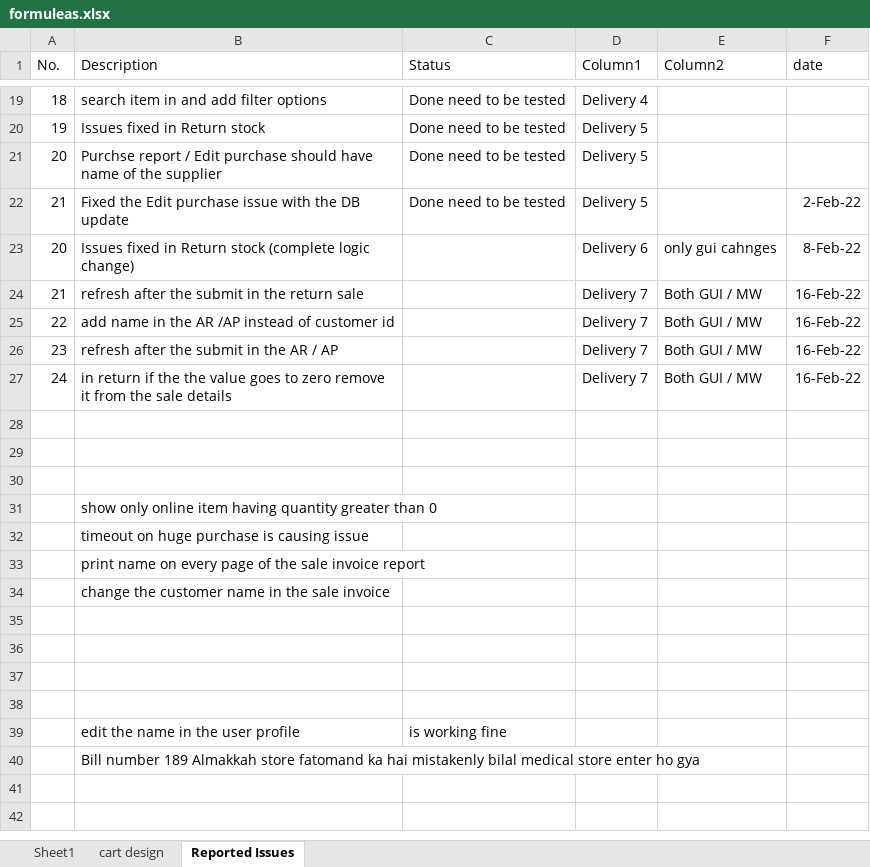
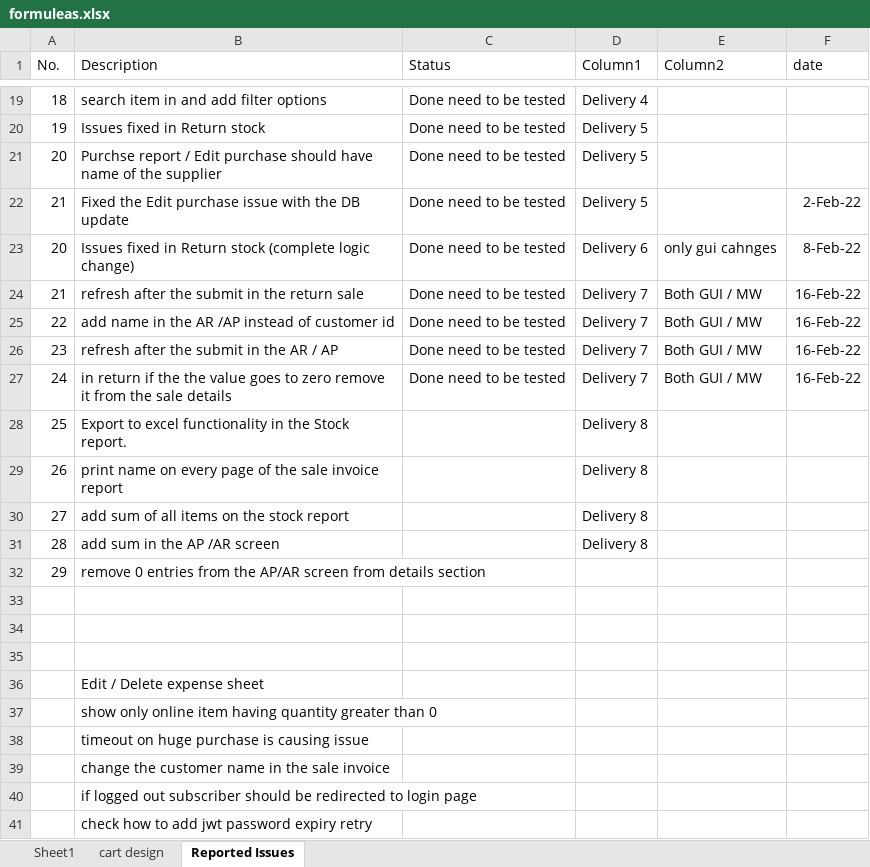
Before and after one commit to omerzebkhan/OmerOnline, an Excel workbook: formuleas.xlsx, sheet Reported Issues, drawn as a sheet; only a part is shown, gaps mark what is left out; values as stored, in another font and other column widths than the file's, no borders; table styles not drawn; removed rows and columns are numbered as before the commit, all else as after; the diff names each change by its address in the sheet, - before the commit and + after, or states it on an @@ line.

Commit message:
online store58

```diff
--- a/formuleas.xlsx (sheet Reported Issues)
+++ b/formuleas.xlsx (sheet Reported Issues)
-C23:C27 (Status): (empty)
+C23:C27 (Status): Done need to be tested
+row 28: 25 | Export to excel functionality in the Stock report. |  | Delivery 8
+row 29: 26 | print name on every page of the sale invoice report |  | Delivery 8
+row 30: 27 | add sum of all items on the stock report |  | Delivery 8
+row 31: 28 | add sum in the AP /AR screen |  | Delivery 8
+row 32: 29 | remove 0 entries from the AP/AR screen from details section
+row 36:  | Edit / Delete expense sheet
-row 33:  | print name on every page of the sale invoice report
-B40 (Description): (empty)
+B40 (Description): if logged out subscriber should be redirected to login page
-row 36: (empty)
-row 37: (empty)
-row 38: (empty)
-row 39:  | edit the name in the user profile | is working fine
-B41 (Description): Bill number 189 Almakkah store fatomand ka hai mistakenly bilal medical store enter ho gya
+B41 (Description): check how to add jwt password expiry retry
```
Also changed, not shown: 9 other files.
